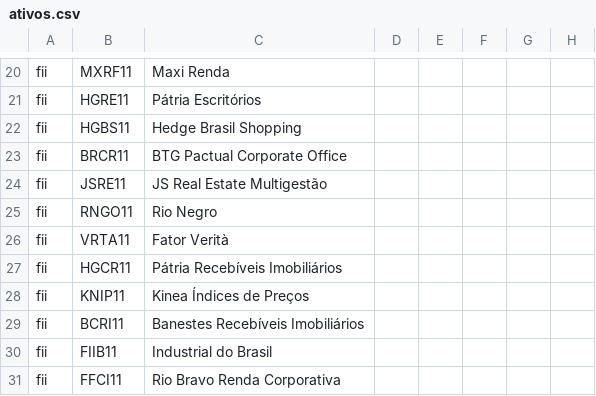
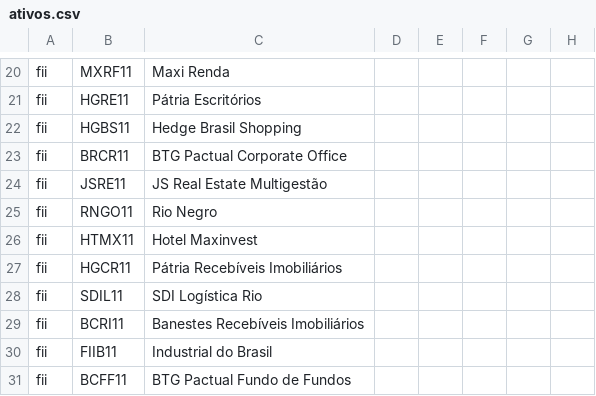
Before and after one commit to mayconjzj/Projetos-Nucleares---LaTex, a CSV file: estudos/comparacao-acoes-fiis/dados/ativos.csv, drawn as a sheet; only a part is shown, gaps mark what is left out; the diff names each change by its address in the sheet, - before the commit and + after, or states it on an @@ line.

Commit message:
research: refine candidate FII dataset

```diff
--- a/estudos/comparacao-acoes-fiis/dados/ativos.csv
+++ b/estudos/comparacao-acoes-fiis/dados/ativos.csv
-B26: VRTA11
+B26: HTMX11
-C26: Fator Verità
+C26: Hotel Maxinvest
-B28: KNIP11
+B28: SDIL11
-C28: Kinea Índices de Preços
+C28: SDI Logística Rio
-B31: FFCI11
+B31: BCFF11
-C31: Rio Bravo Renda Corporativa
+C31: BTG Pactual Fundo de Fundos
```
